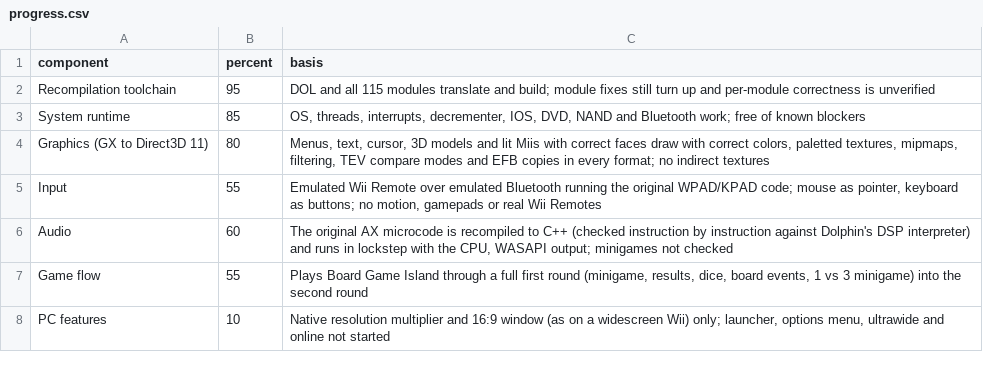
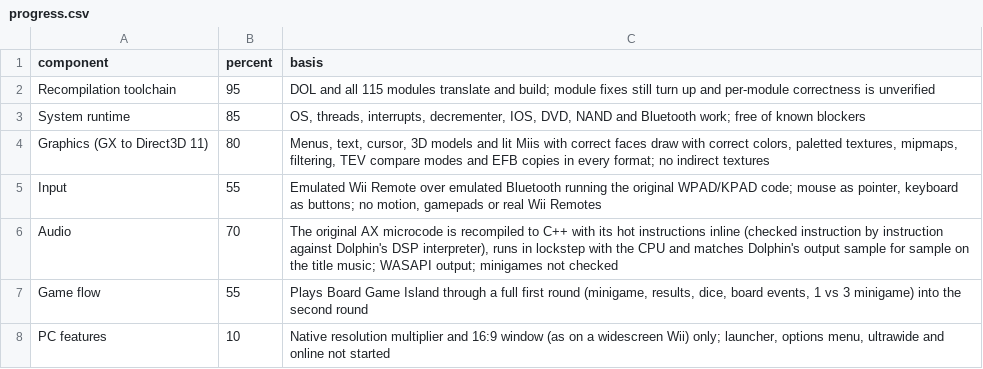
Before and after one commit to arelkair/wiiparty-recomp, a CSV file: analysis/progress.csv, drawn as a sheet.

```diff
--- a/analysis/progress.csv
+++ b/analysis/progress.csv
@@ -5,3 +5,3 @@ Graphics (GX to Direct3D 11),80,"Menus, text, cursor, 3D models and lit Miis wit
 Input,55,"Emulated Wii Remote over emulated Bluetooth running the original WPAD/KPAD code; mouse as pointer, keyboard as buttons; no motion, gamepads or real Wii Remotes"
-Audio,60,"The original AX microcode is recompiled to C++ (checked instruction by instruction against Dolphin's DSP interpreter) and runs in lockstep with the CPU, WASAPI output; minigames not checked"
+Audio,70,"The original AX microcode is recompiled to C++ with its hot instructions inline (checked instruction by instruction against Dolphin's DSP interpreter), runs in lockstep with the CPU and matches Dolphin's output sample for sample on the title music; WASAPI output; minigames not checked"
 Game flow,55,"Plays Board Game Island through a full first round (minigame, results, dice, board events, 1 vs 3 minigame) into the second round"
```
Also changed, not shown: 16 other files.
